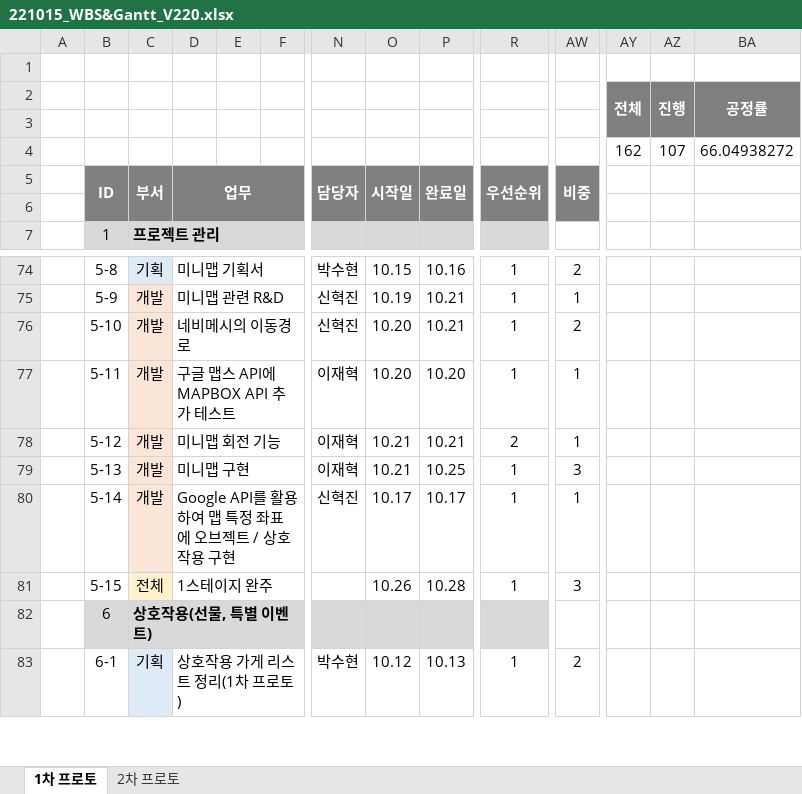
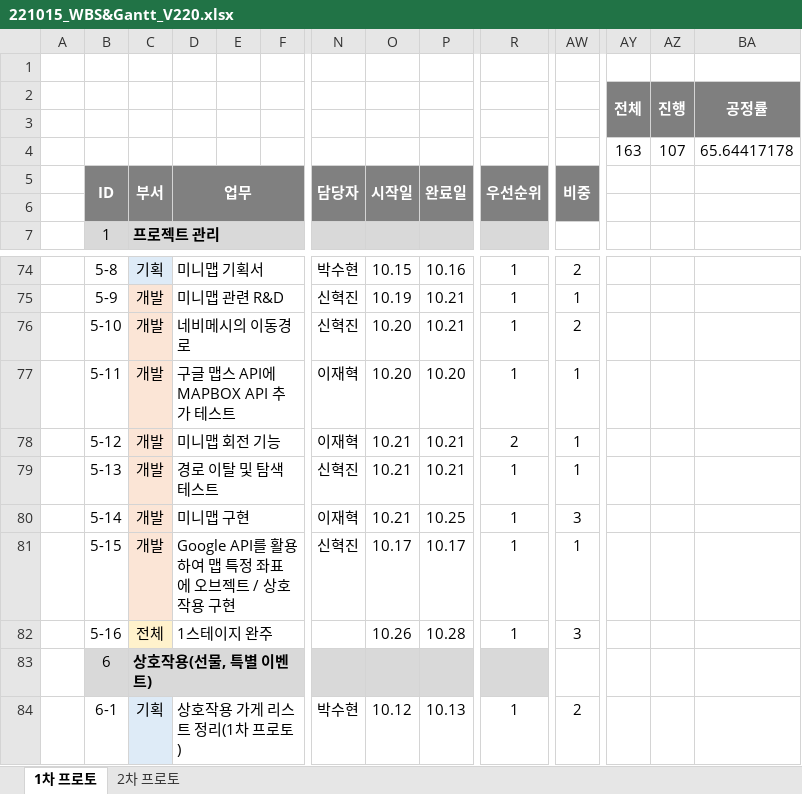
Before and after one commit to Kjaeseong/RocketTeamDocu, an Excel workbook: 01.일정관리/221015_WBS&Gantt_V220.xlsx, sheet 1차 프로토, drawn as a sheet; only a part is shown, gaps mark what is left out; values as stored, in another font and other column widths than the file's, no borders; charts and pictures not drawn; removed rows and columns are numbered as before the commit, all else as after; rows hold the shown columns only; the diff names each change by its address in the sheet, - before the commit and + after, or states it on an @@ line.

Commit message:
박수현_ 일정 반영

```diff
--- a/01.일정관리/221015_WBS&Gantt_V220.xlsx (sheet 1차 프로토)
+++ b/01.일정관리/221015_WBS&Gantt_V220.xlsx (sheet 1차 프로토)
-row 4:  |  |  |  |  |  |  |  |  |  |  | 162 | 107 | 66.04938272
+row 4:  |  |  |  |  |  |  |  |  |  |  | 163 | 107 | 65.64417178
+row 79:  | 5-13 | 개발 | 경로 이탈 및 탐색 테스트 |  |  | 신혁진 | 10.21 | 10.21 | 1 | 1
-B80 (ID): 5-13
+B80 (ID): 5-14
-B81 (ID): 5-14
+B81 (ID): 5-15
-B82 (ID): 5-15
+B82 (ID): 5-16
```
Also changed, not shown: charts or pictures.
